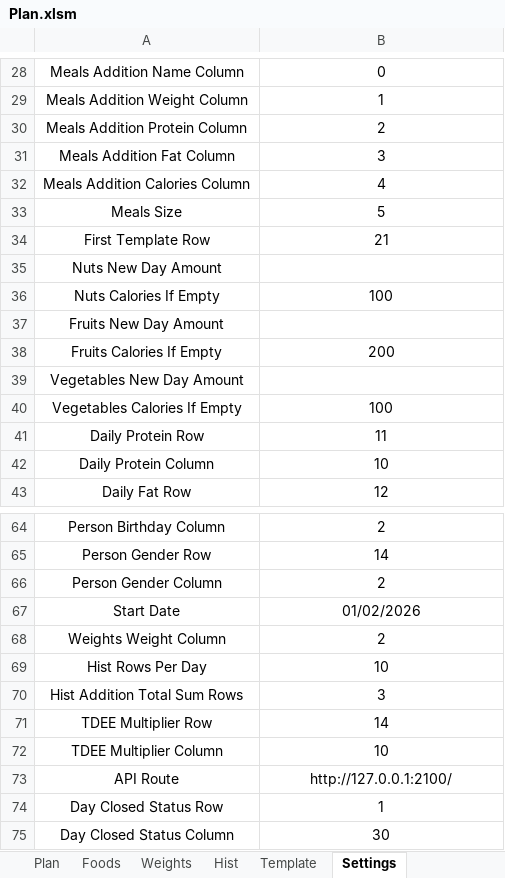
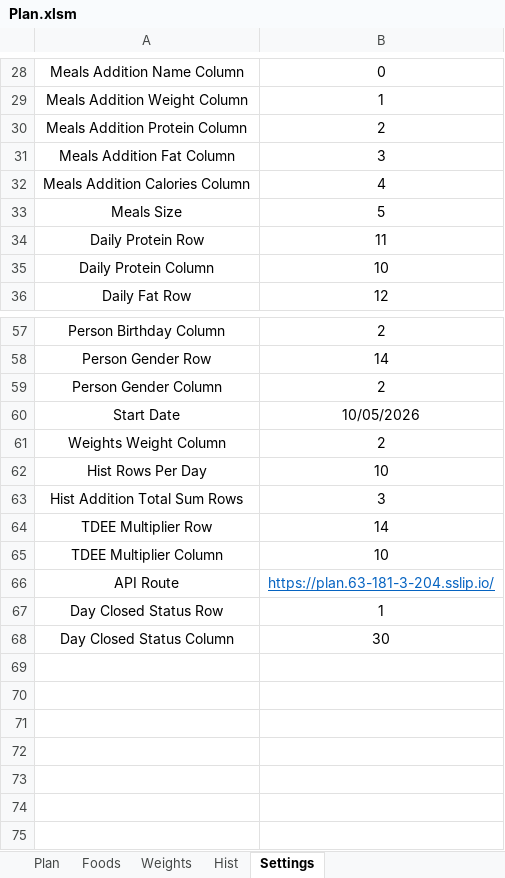
Before and after one commit to DmitriDeinega/plan, an Excel workbook: tools/xlsx/Plan.xlsm, sheet Settings, drawn as a sheet; only a part is shown, gaps mark what is left out; values as stored, in another font and other column widths than the file's, no borders; removed rows and columns are numbered as before the commit, all else as after; the diff names each change by its address in the sheet, - before the commit and + after, or states it on an @@ line.

```diff
--- a/tools/xlsx/Plan.xlsm (sheet Settings)
+++ b/tools/xlsx/Plan.xlsm (sheet Settings)
-sheet tab: Template
-row 34: First Template Row | 21
-row 35: Nuts New Day Amount
-row 36: Nuts Calories If Empty | 100
-row 37: Fruits New Day Amount
-row 38: Fruits Calories If Empty | 200
-row 39: Vegetables New Day Amount
-row 40: Vegetables Calories If Empty | 100
-B60: 01/02/2026
+B60: 10/05/2026
-B66: http://127.0.0.1:2100/
+B66: https://plan.63-181-3-204.sslip.io/
@@ B66 underline: off → on, text colour: black → #0563C1 @@
```
Also changed, not shown: sheet Hist, sheet Weights, sheet Plan, sheet Foods, charts or pictures.
